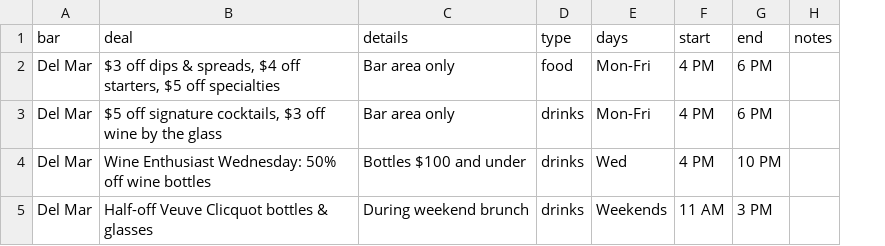
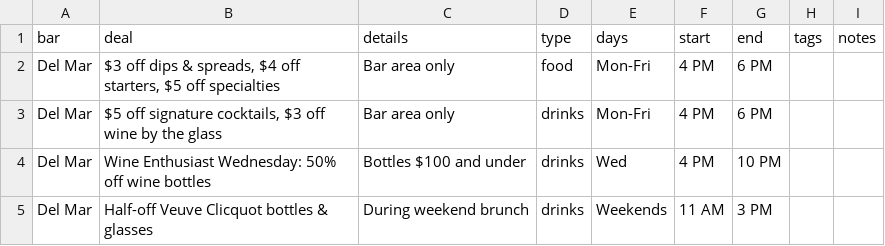
Before and after one commit to bij27/Hoppr, a CSV file: supabase/sheet-template/Hoppr scouting - Deals.csv, drawn as a sheet; the diff names each change by its address in the sheet, - before the commit and + after, or states it on an @@ line.

```diff
--- a/supabase/sheet-template/Hoppr scouting - Deals.csv
+++ b/supabase/sheet-template/Hoppr scouting - Deals.csv
+column H (tags), empty
```
Also changed, not shown: supabase/sheet-template/Hoppr scouting - Bars.csv, 23 other files.
